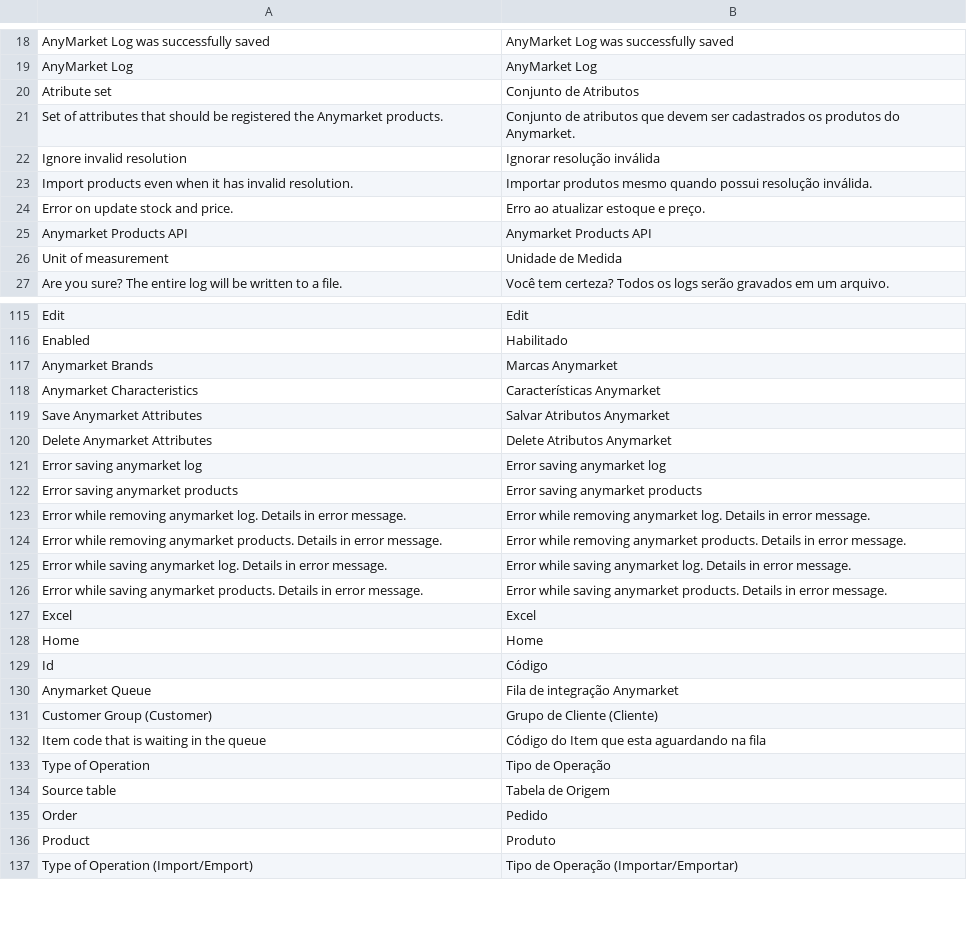
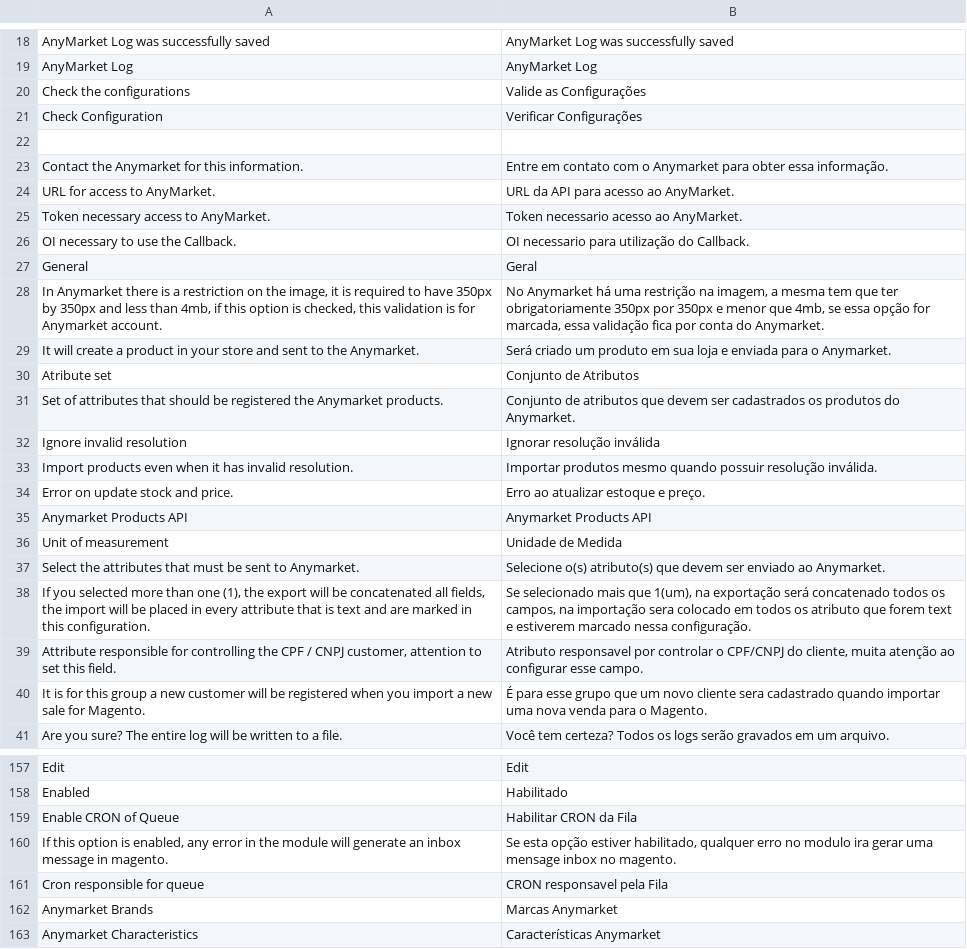
Before and after one commit to robilemos89/anymarket_magento, a CSV file: app/locale/pt_BR/DB1_AnyMarket.csv, drawn as a sheet; only a part is shown, gaps mark what is left out; the shorter side is filled out with more unchanged rows; the diff covers the shown part only.

Commit message:
[ANYMARKET] - VERSAO 2.5.0 MODULO MAGENTO

```diff
--- a/app/locale/pt_BR/DB1_AnyMarket.csv
+++ b/app/locale/pt_BR/DB1_AnyMarket.csv
@@ -19,2 +19,12 @@
 "AnyMarket Log","AnyMarket Log"
+"Check the configurations","Valide as Configurações"
+"Check Configuration","Verificar Configurações"
+
+"Contact the Anymarket for this information.","Entre em contato com o Anymarket para obter essa informação."
+"URL for access to AnyMarket.","URL da API para acesso ao AnyMarket."
+"Token necessary access to AnyMarket.","Token necessario acesso ao AnyMarket."
+"OI necessary to use the Callback.","OI necessario para utilização do Callback."
+"General","Geral"
+"In Anymarket there is a restriction on the image, it is required to have 350px by 350px and less than 4mb, if this option is checked, this validation is for Anymarket account.","No Anymarket há uma restrição na imagem, a mesma tem que ter obrigatoriamente 350px por 350px e menor que 4mb, se essa opção for marcada, essa validação fica por conta do Anymarket."
+"It will create a product in your store and sent to the Anymarket.","Será criado um produto em sua loja e enviada para o Anymarket."
 "Atribute set", "Conjunto de Atributos"
@@ -22,3 +32,3 @@
 "Ignore invalid resolution","Ignorar resolução inválida"
-"Import products even when it has invalid resolution.","Importar produtos mesmo quando possui resolução inválida."
+"Import products even when it has invalid resolution.","Importar produtos mesmo quando possuir resolução inválida."
 "Error on update stock and price.", "Erro ao atualizar estoque e preço."
@@ -26,2 +36,6 @@
 "Unit of measurement","Unidade de Medida"
+"Select the attributes that must be sent to Anymarket.","Selecione o(s) atributo(s) que devem ser enviado ao Anymarket."
+"If you selected more than one (1), the export will be concatenated all fields, the import will be placed in every attribute that is text and are marked in this configuration.","Se selecionado mais que 1(um), na exportação será concatenado todos os campos, na importação sera colocado em todos os atributo que forem text e estiverem marcado nessa configuração."
+"Attribute responsible for controlling the CPF / CNPJ customer, attention to set this field.","Atributo responsavel por controlar o CPF/CNPJ do cliente, muita atenção ao configurar esse campo."
+"It is for this group a new customer will be registered when you import a new sale for Magento.","É para esse grupo que um novo cliente sera cadastrado quando importar uma nova venda para o Magento."
 "Are you sure? The entire log will be written to a file.","Você tem certeza? Todos os logs serão gravados em um arquivo."
@@ -116,2 +158,5 @@
 "Enabled","Habilitado"
+"Enable CRON of Queue","Habilitar CRON da Fila"
+"If this option is enabled, any error in the module will generate an inbox message in magento.","Se esta opção estiver habilitado, qualquer erro no modulo ira gerar uma mensage inbox no magento."
+"Cron responsible for queue","CRON responsavel pela Fila"
 "Anymarket Brands","Marcas Anymarket"
```
Also changed, not shown: 31 added rows, 4 removed rows and 4 edited cells elsewhere in this file, app/locale/en_US/DB1_AnyMarket.csv, 37 other files.
